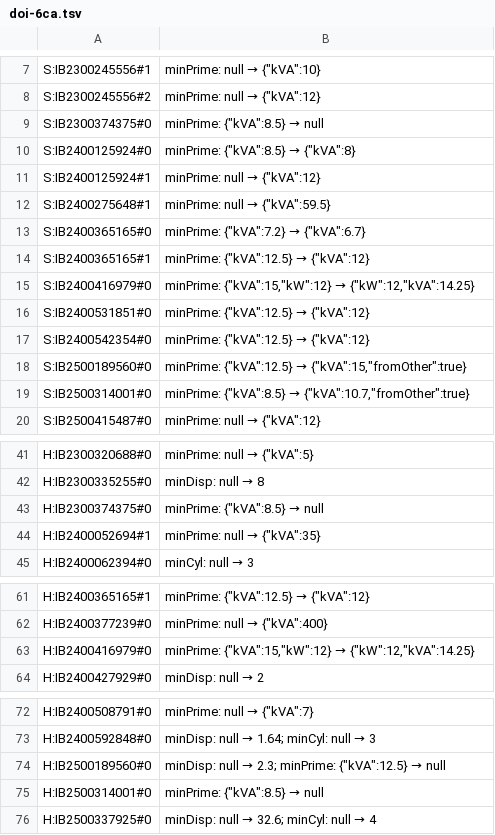
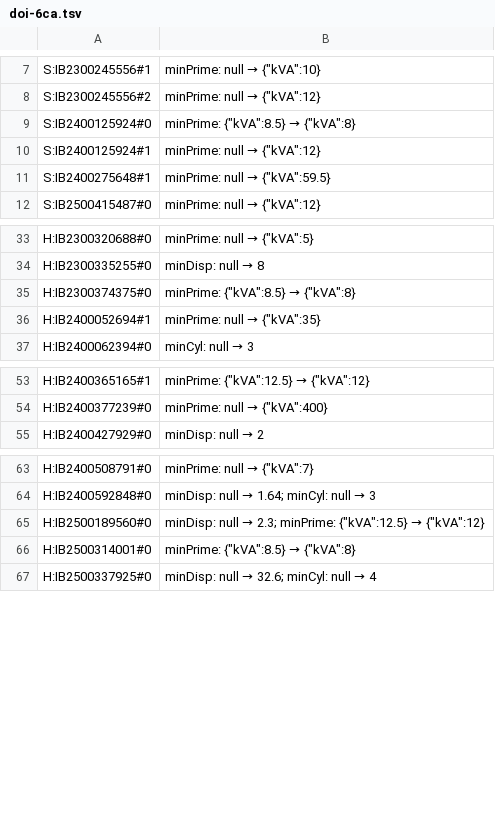
Before and after one commit to khoanguyenminh6868/GenSet-Pro, a TSV file: dau-vao/nguong-hsmt/doi-6ca.tsv, drawn as a sheet; only a part is shown, gaps mark what is left out.

```diff
--- a/dau-vao/nguong-hsmt/doi-6ca.tsv
+++ b/dau-vao/nguong-hsmt/doi-6ca.tsv
@@ -8,3 +8,2 @@ S:IB2300245556#1	minPrime: null → {"kVA":10}
 S:IB2300245556#2	minPrime: null → {"kVA":12}
-S:IB2300374375#0	minPrime: {"kVA":8.5} → null
 S:IB2400125924#0	minPrime: {"kVA":8.5} → {"kVA":8}
@@ -12,9 +11,2 @@ S:IB2400125924#1	minPrime: null → {"kVA":12}
 S:IB2400275648#1	minPrime: null → {"kVA":59.5}
-S:IB2400365165#0	minPrime: {"kVA":7.2} → {"kVA":6.7}
-S:IB2400365165#1	minPrime: {"kVA":12.5} → {"kVA":12}
-S:IB2400416979#0	minPrime: {"kVA":15,"kW":12} → {"kW":12,"kVA":14.25}
-S:IB2400531851#0	minPrime: {"kVA":12.5} → {"kVA":12}
-S:IB2400542354#0	minPrime: {"kVA":12.5} → {"kVA":12}
-S:IB2500189560#0	minPrime: {"kVA":12.5} → {"kVA":15,"fromOther":true}
-S:IB2500314001#0	minPrime: {"kVA":8.5} → {"kVA":10.7,"fromOther":true}
 S:IB2500415487#0	minPrime: null → {"kVA":12}
@@ -42,3 +34,3 @@ H:IB2300320688#0	minPrime: null → {"kVA":5}
 H:IB2300335255#0	minDisp: null → 8
-H:IB2300374375#0	minPrime: {"kVA":8.5} → null
+H:IB2300374375#0	minPrime: {"kVA":8.5} → {"kVA":8}
 H:IB2400052694#1	minPrime: null → {"kVA":35}
@@ -62,3 +54,2 @@ H:IB2400365165#1	minPrime: {"kVA":12.5} → {"kVA":12}
 H:IB2400377239#0	minPrime: null → {"kVA":400}
-H:IB2400416979#0	minPrime: {"kVA":15,"kW":12} → {"kW":12,"kVA":14.25}
 H:IB2400427929#0	minDisp: null → 2
@@ -73,4 +64,4 @@ H:IB2400508791#0	minPrime: null → {"kVA":7}
 H:IB2400592848#0	minDisp: null → 1.64; minCyl: null → 3
-H:IB2500189560#0	minDisp: null → 2.3; minPrime: {"kVA":12.5} → null
-H:IB2500314001#0	minPrime: {"kVA":8.5} → null
+H:IB2500189560#0	minDisp: null → 2.3; minPrime: {"kVA":12.5} → {"kVA":12}
+H:IB2500314001#0	minPrime: {"kVA":8.5} → {"kVA":8}
 H:IB2500337925#0	minDisp: null → 32.6; minCyl: null → 4
```
Also changed, not shown: 9 other files.
